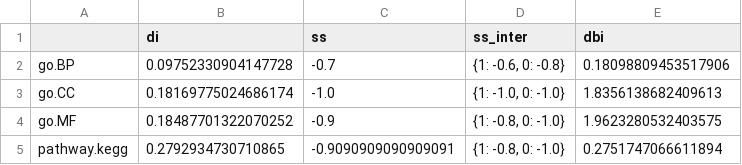
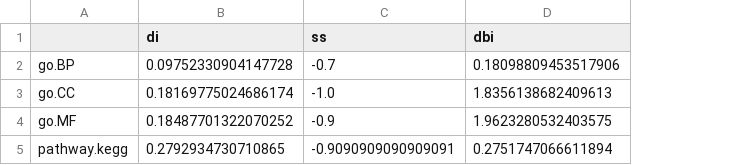
Before and after one commit to bionetslab/digest-tutorial, a CSV file: results/gene_cluster/cluster_gene_symbol_complete_input_validation.csv, drawn as a sheet; the diff names each change by its address in the sheet, - before the commit and + after, or states it on an @@ line.

```diff
--- a/results/gene_cluster/cluster_gene_symbol_complete_input_validation.csv
+++ b/results/gene_cluster/cluster_gene_symbol_complete_input_validation.csv
-column D (ss_inter), rows 2-5: {1: -0.6, 0: -0.8} | {1: -1.0, 0: -1.0} | {1: -0.8, 0: -1.0} | {1: -0.8, 0: -1.0}
```
Also changed, not shown: results/gene_cluster/cluster_gene_symbol_complete_p-value_validation.csv, 7 other files.
